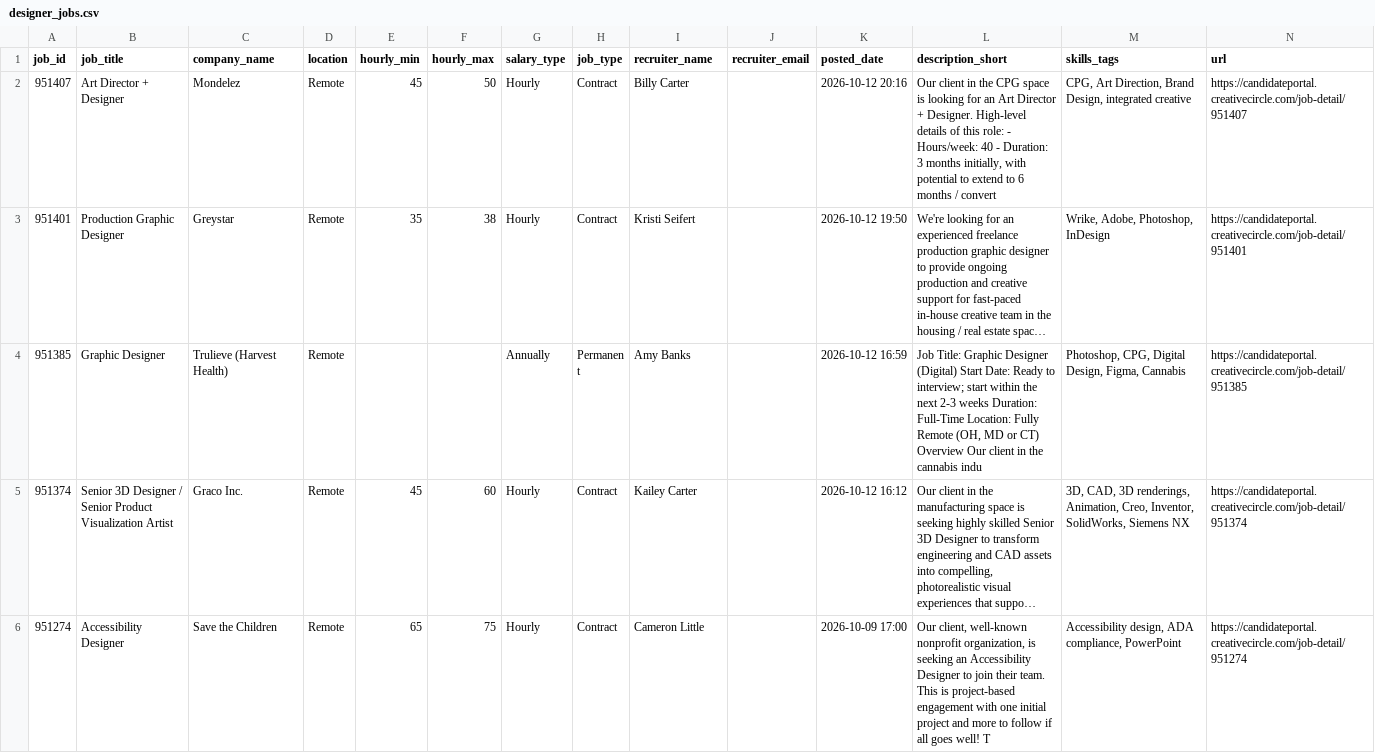
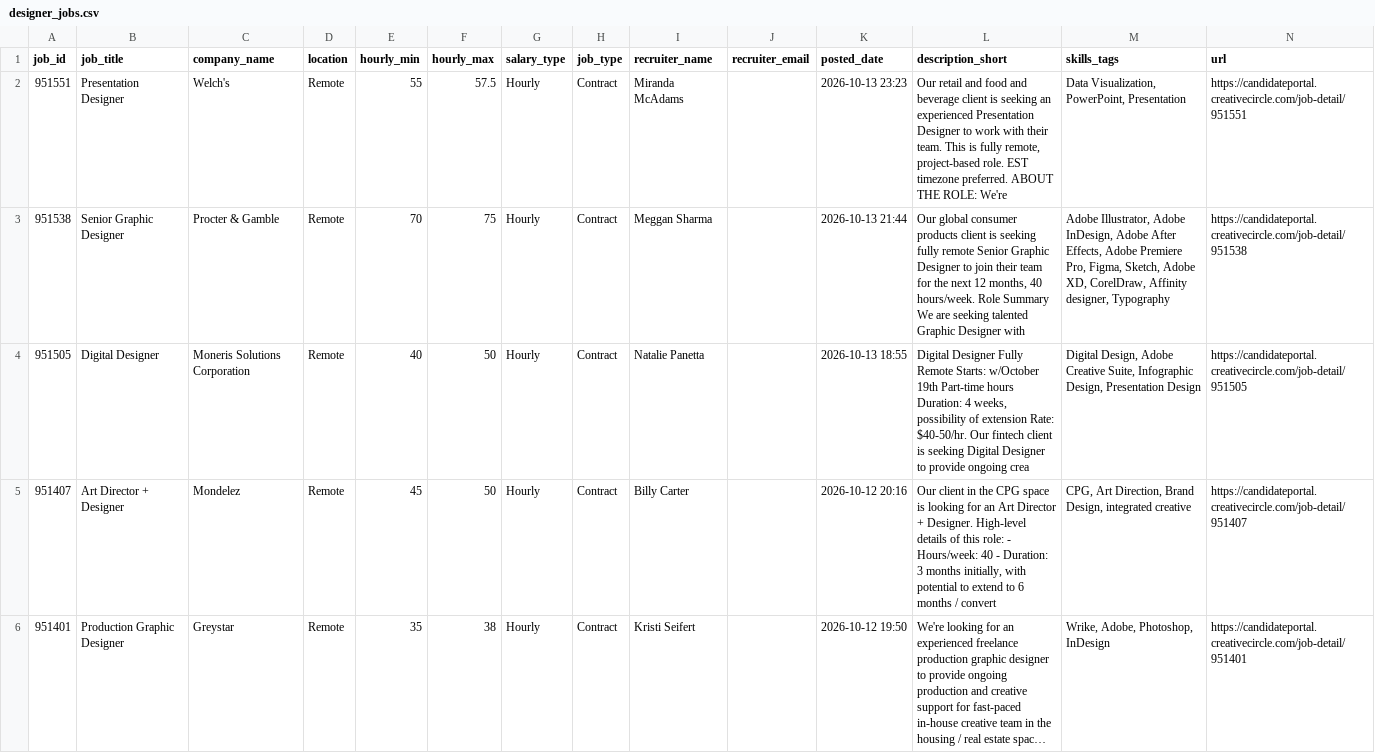
Before and after one commit to zeandroid/JSAuto, a CSV file: data/designer_jobs.csv, drawn as a sheet; only a part is shown; the shorter side is filled out with more unchanged rows; long unchanged cells end in …; the diff names each change by its address in the sheet, - before the commit and + after, or states it on an @@ line.

```diff
--- a/data/designer_jobs.csv
+++ b/data/designer_jobs.csv
+row 2: 951551 | Presentation Designer | Welch's | Remote | 55 | 57.5 | Hourly | Contract | Miranda McAdams |  | 2026-10-13 23:23 | Our retail and food and beverage client is seeking an experienced Presentation Designer to work with their team. This is fully remote, project-based role. EST timezone preferred. ABOUT THE ROLE: We're | Data Visualization, PowerPoint, Presentation | https://candidateportal.creativecircle.com/job-detail/951551
+row 3: 951538 | Senior Graphic Designer | Procter & Gamble | Remote | 70 | 75 | Hourly | Contract | Meggan Sharma |  | 2026-10-13 21:44 | Our global consumer products client is seeking fully remote Senior Graphic Designer to join their team for the next 12 months, 40 hours/week. Role Summary We are seeking talented Graphic Designer with | Adobe Illustrator, Adobe InDesign, Adobe After Effects, Adobe Premiere Pro, Figma, Sketch, Adobe XD, CorelDraw, Affinity designer, Typography | https://candidateportal.creativecircle.com/job-detail/951538
+row 4: 951505 | Digital Designer | Moneris Solutions Corporation | Remote | 40 | 50 | Hourly | Contract | Natalie Panetta |  | 2026-10-13 18:55 | Digital Designer Fully Remote Starts: w/October 19th Part-time hours Duration: 4 weeks, possibility of extension Rate: $40-50/hr. Our fintech client is seeking Digital Designer to provide ongoing crea | Digital Design, Adobe Creative Suite, Infographic Design, Presentation Design | https://candidateportal.creativecircle.com/job-detail/951505
```
